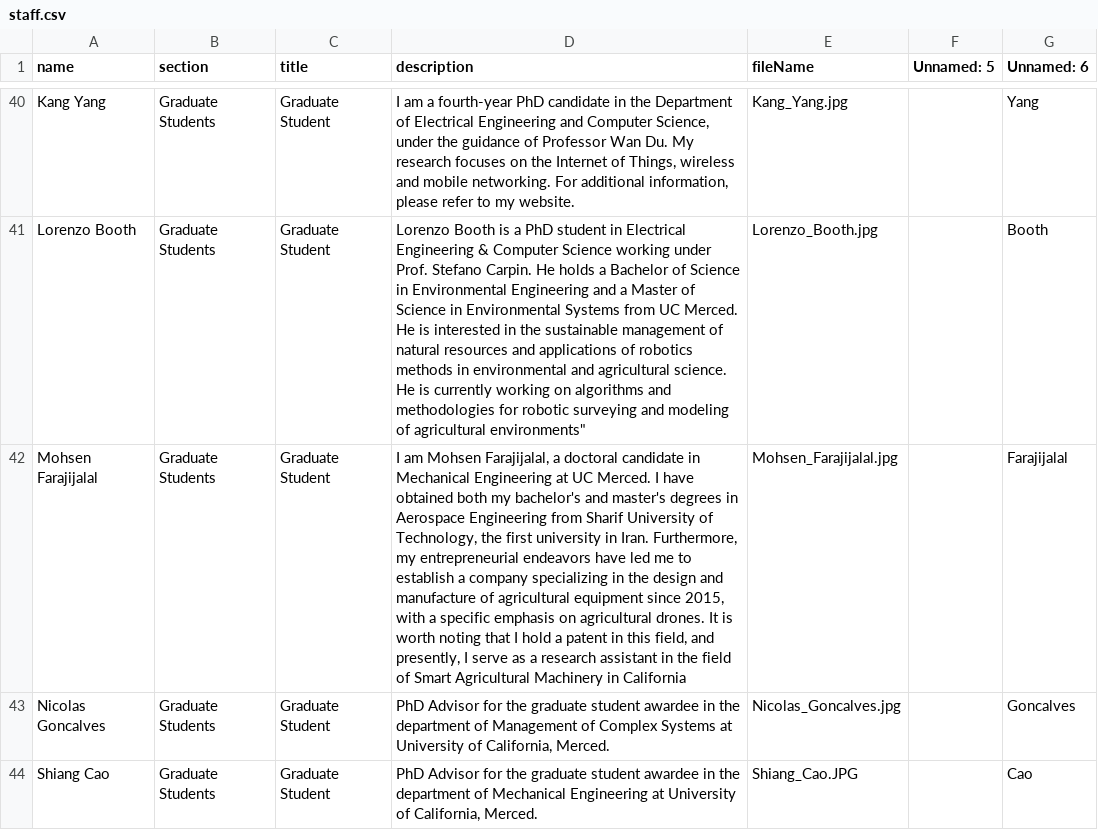
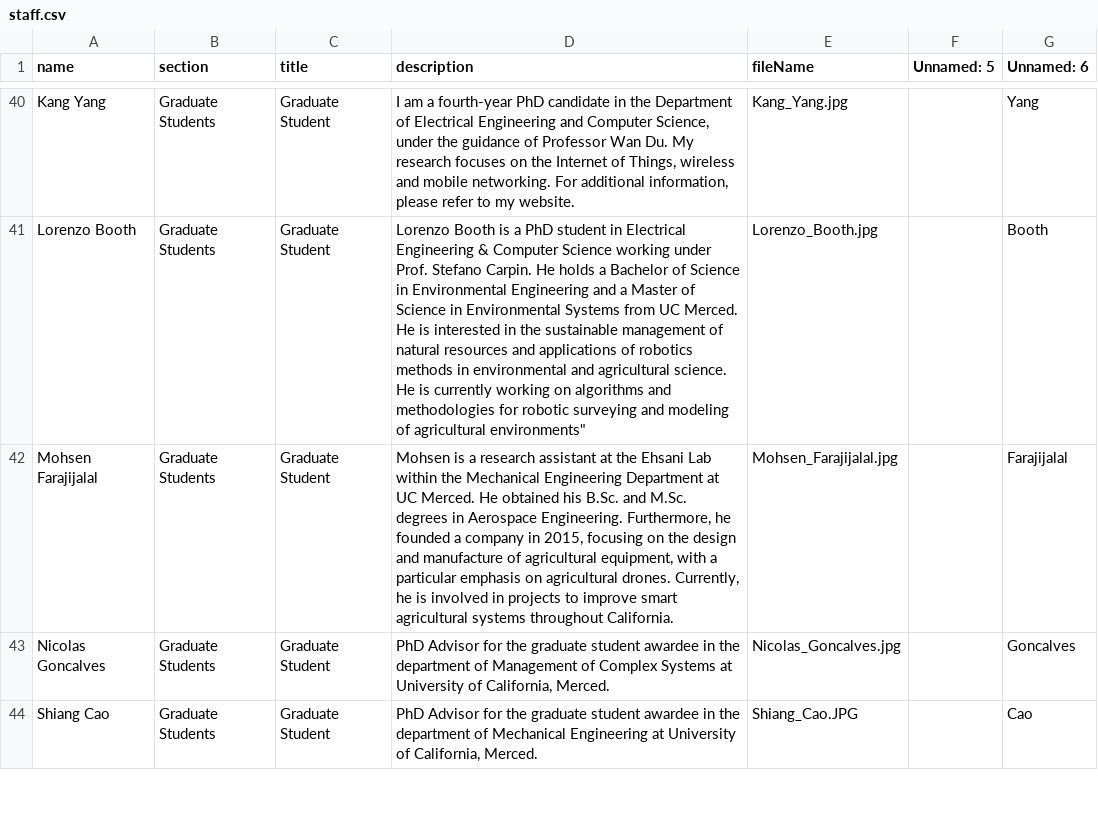
Before and after one commit to citris-ucmerced/F3, a CSV file: src/assets/sheets/staff.csv, drawn as a sheet; only a part is shown, gaps mark what is left out; the diff names each change by its address in the sheet, - before the commit and + after, or states it on an @@ line.

Commit message:
Feat(staff.csv): Updated bio

```diff
--- a/src/assets/sheets/staff.csv
+++ b/src/assets/sheets/staff.csv
-D42 (description): I am Mohsen Farajijalal, a doctoral candidate in Mechanical Engineering at UC Merced. I have obtained both my bachelor's and master's degrees in Aerospace Engineering from Sharif University of Technology, the first university in Iran. Furthermore, my entrepreneurial endeavors have led me to establish a company specializing in the design and manufacture of agricultural equipment since 2015, with a specific emphasis on agricultural drones. It is worth noting that I hold a patent in this field, and presently, I serve as a research assistant in the field of Smart Agricultural Machinery in California
+D42 (description): Mohsen is a research assistant at the Ehsani Lab within the Mechanical Engineering Department at UC Merced. He obtained his B.Sc. and M.Sc. degrees in Aerospace Engineering. Furthermore, he founded a company in 2015, focusing on the design and manufacture of agricultural equipment, with a particular emphasis on agricultural drones. Currently, he is involved in projects to improve smart agricultural systems throughout California.
```
